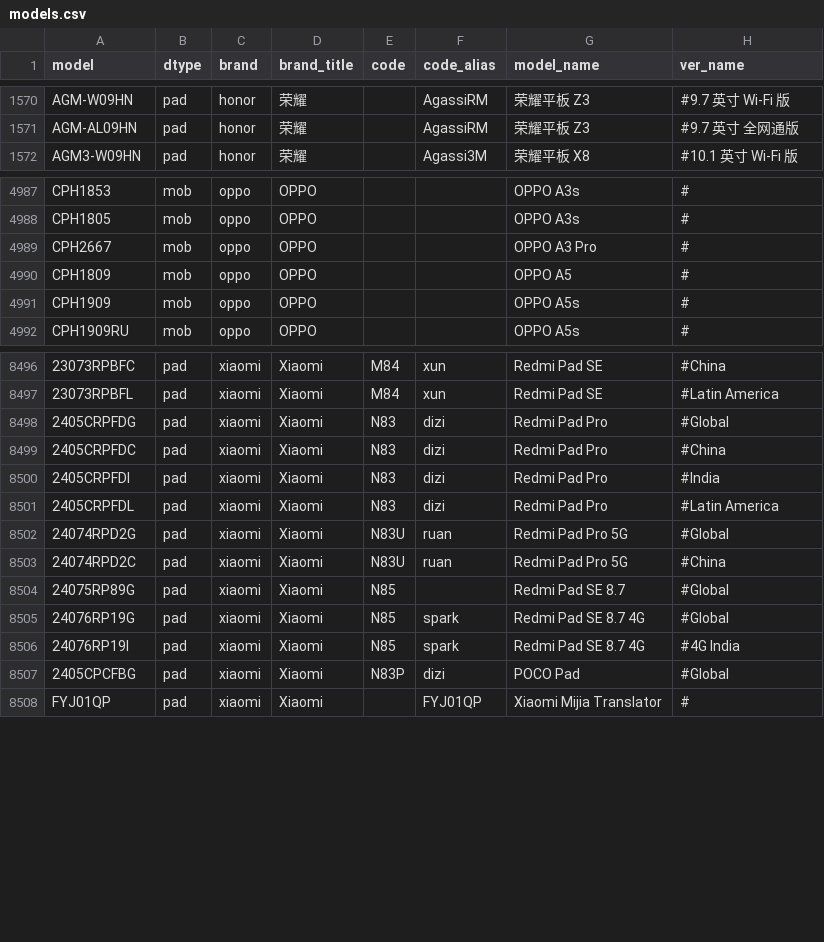
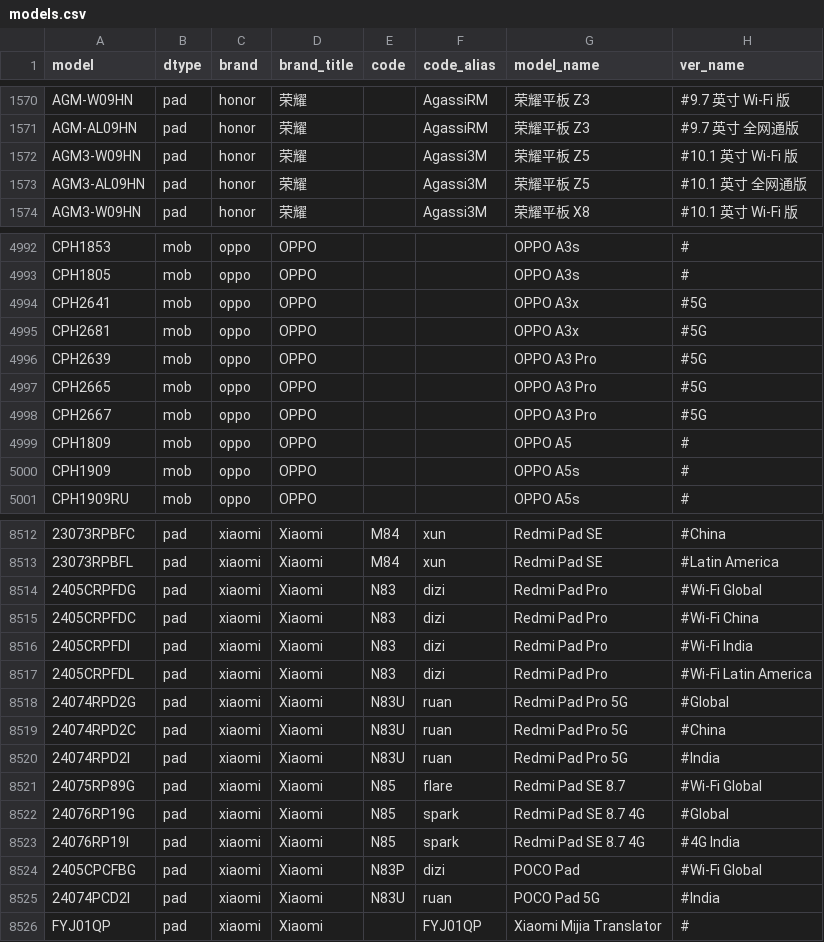
Before and after one commit to KHwang9883/MobileModels-csv, a CSV file: models.csv, drawn as a sheet; only a part is shown, gaps mark what is left out; addresses are those after the commit; the diff covers the shown part only; the diff names each change by its address in the sheet, - before the commit and + after, or states it on an @@ line.

Commit message:
Sync with MobileModels 36337393965ff05c63c7b2a94bdd98aea6793a58

```diff
--- a/models.csv
+++ b/models.csv
+row 1572: AGM3-W09HN | pad | honor | 荣耀 |  | Agassi3M | 荣耀平板 Z5 | #10.1 英寸 Wi-Fi 版
+row 1573: AGM3-AL09HN | pad | honor | 荣耀 |  | Agassi3M | 荣耀平板 Z5 | #10.1 英寸 全网通版
+row 4994: CPH2641 | mob | oppo | OPPO |  |  | OPPO A3x | #5G
+row 4995: CPH2681 | mob | oppo | OPPO |  |  | OPPO A3x | #5G
+row 4996: CPH2639 | mob | oppo | OPPO |  |  | OPPO A3 Pro | #5G
+row 4997: CPH2665 | mob | oppo | OPPO |  |  | OPPO A3 Pro | #5G
-H4998 (ver_name): #
+H4998 (ver_name): #5G
-H8514 (ver_name): #Global
+H8514 (ver_name): #Wi-Fi Global
-H8515 (ver_name): #China
+H8515 (ver_name): #Wi-Fi China
-H8516 (ver_name): #India
+H8516 (ver_name): #Wi-Fi India
-H8517 (ver_name): #Latin America
+H8517 (ver_name): #Wi-Fi Latin America
+row 8520: 24074RPD2I | pad | xiaomi | Xiaomi | N83U | ruan | Redmi Pad Pro 5G | #India
-F8521 (code_alias): (empty)
+F8521 (code_alias): flare
-H8521 (ver_name): #Global
+H8521 (ver_name): #Wi-Fi Global
-H8524 (ver_name): #Global
+H8524 (ver_name): #Wi-Fi Global
+row 8525: 24074PCD2I | pad | xiaomi | Xiaomi | N83U | ruan | POCO Pad 5G | #India
```
Also changed, not shown: 10 added rows and 10 edited cells elsewhere in this file, 1 other file.
